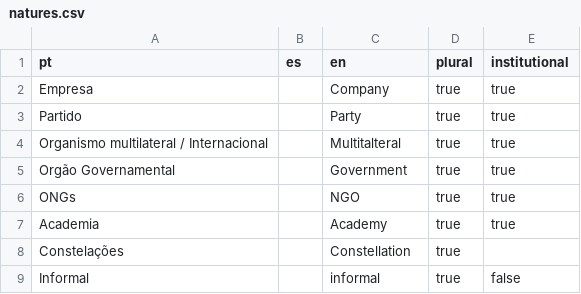
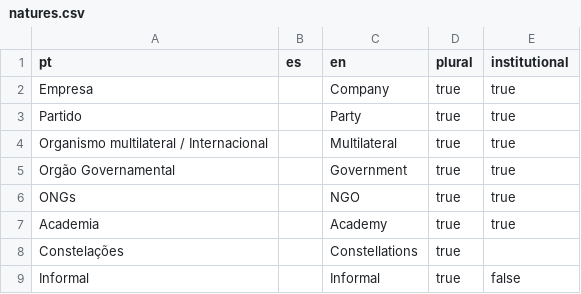
Before and after one commit to updatepolitics/map, a CSV file: data/natures.csv, drawn as a sheet.

Commit message:
import natures

```diff
--- a/data/natures.csv
+++ b/data/natures.csv
@@ -3,3 +3,3 @@ Empresa,,Company,true,true
 Partido,,Party,true,true
-Organismo multilateral / Internacional,,Multitalteral,true,true
+Organismo multilateral / Internacional,,Multilateral,true,true
 Orgão Governamental,,Government,true,true
@@ -7,3 +7,3 @@ ONGs,,NGO,true,true
 Academia,,Academy,true,true
-Constelações,,Constellation,true,
-Informal,,informal,true,false
+Constelações,,Constellations,true,
+Informal,,Informal,true,false
```
Also changed, not shown: data/hubs.csv, 2 other files.
